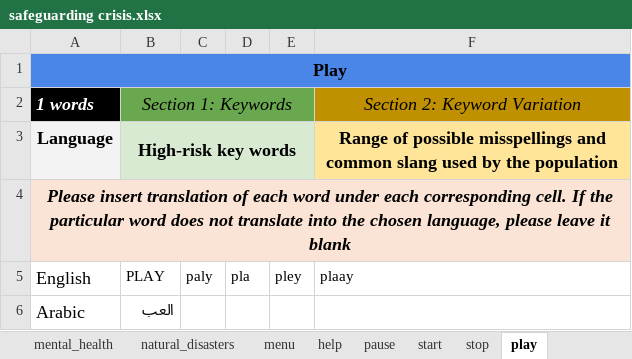
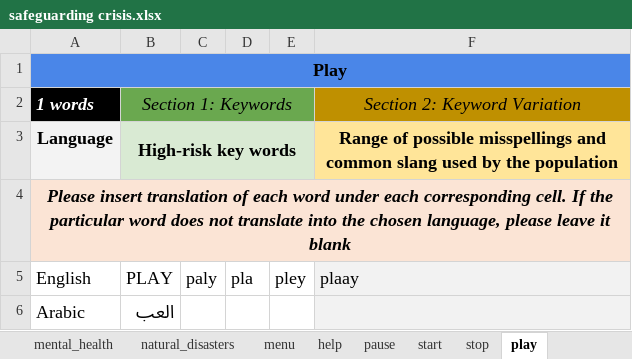
Before and after one commit to ParentingForLifelongHealth/parenttext-crisis-ukraine-georgia, an Excel workbook: excel_files/safeguarding crisis.xlsx, sheet play, drawn as a sheet; values as stored, in another font and other column widths than the file's, no borders; the diff names each change by its address in the sheet, - before the commit and + after, or states it on an @@ line.

```diff
--- a/excel_files/safeguarding crisis.xlsx (sheet play)
+++ b/excel_files/safeguarding crisis.xlsx (sheet play)
@@ B5:F5 text size: larger @@
-F5:F6 fill: none
+F5:F6 fill: #F2F2F2
@@ B6 text size: larger @@
```
Also changed, not shown: sheet generic, sheet mental_health, sheet health, sheet natural_disasters, sheet stop, 11 other files.
